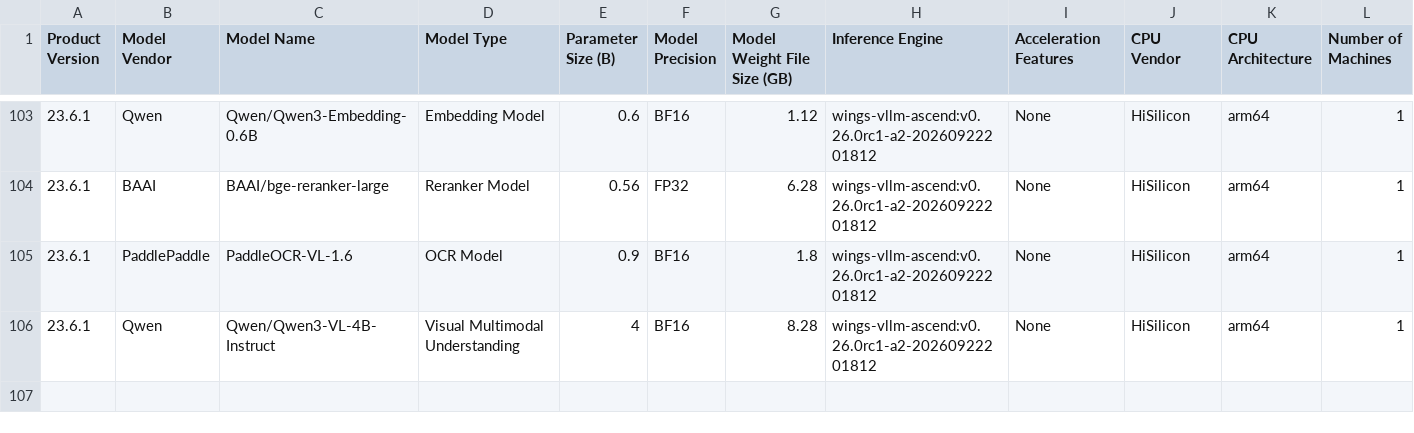
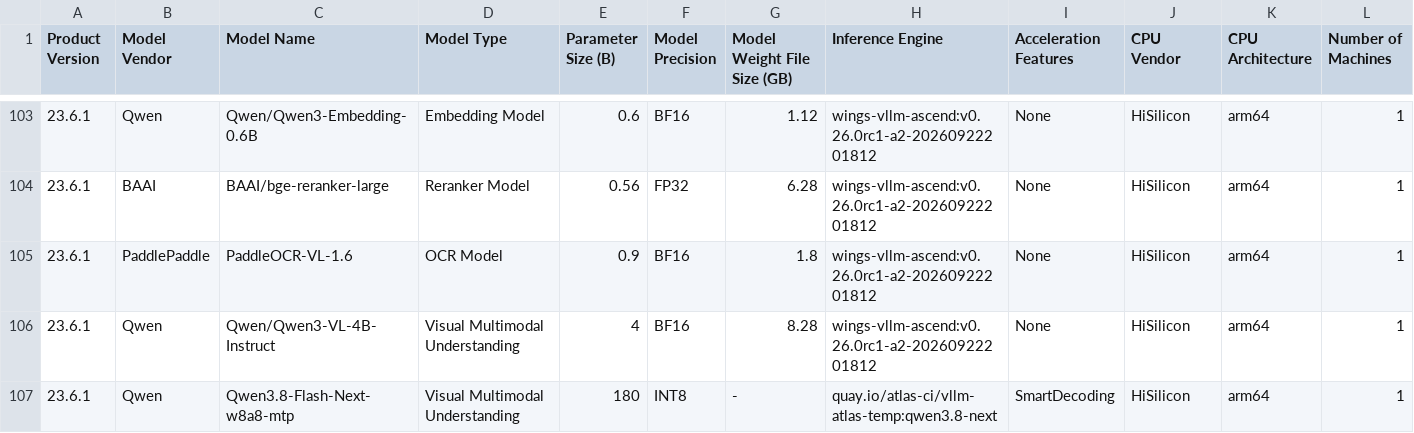
Before and after one commit to sunchendd/wings-infer-pro, a CSV file: Compatibility_List/FusionOne AI 23.6.1英文/FusionOne AI 23.6.1 Compatibility List (ARM) 01.csv, drawn as a sheet; only a part is shown, gaps mark what is left out; rows hold the shown columns only; the diff names each change by its address in the sheet, - before the commit and + after, or states it on an @@ line.

Commit message:
[xfusion] Add Qwen3.8-Flash-Next-w8a8 vllm-ascend for 910B standalone model config
Offering: FusionOS 26
CVE:
Reference:
Type: requirement
DTS/US: US20260825369471, US20260825369475
reason: Add Qwen3.8-Flash-Next-w8a8 vllm-ascend for 910B standalone model config

Signed-off-by: l00051342 liulei3@xfusion.com
Signed-off-by: guzheng gu.zheng@xfusion.com

```diff
--- a/Compatibility_List/FusionOne AI 23.6.1英文/FusionOne AI 23.6.1 Compatibility List (ARM) 01.csv
+++ b/Compatibility_List/FusionOne AI 23.6.1英文/FusionOne AI 23.6.1 Compatibility List (ARM) 01.csv
+row 107: 23.6.1 | Qwen | Qwen3.8-Flash-Next-w8a8-mtp | Visual Multimodal Understanding | 180 | INT8 | - | quay.io/atlas-ci/vllm-atlas-temp:qwen3.8-next | SmartDecoding | HiSilicon | arm64 | 1
```
Also changed, not shown: Compatibility_List/FusionOne AI 23.6.1中文/FusionOne AI 23.6.1 兼容性列表（ARM） 01.csv, 6 other files.
